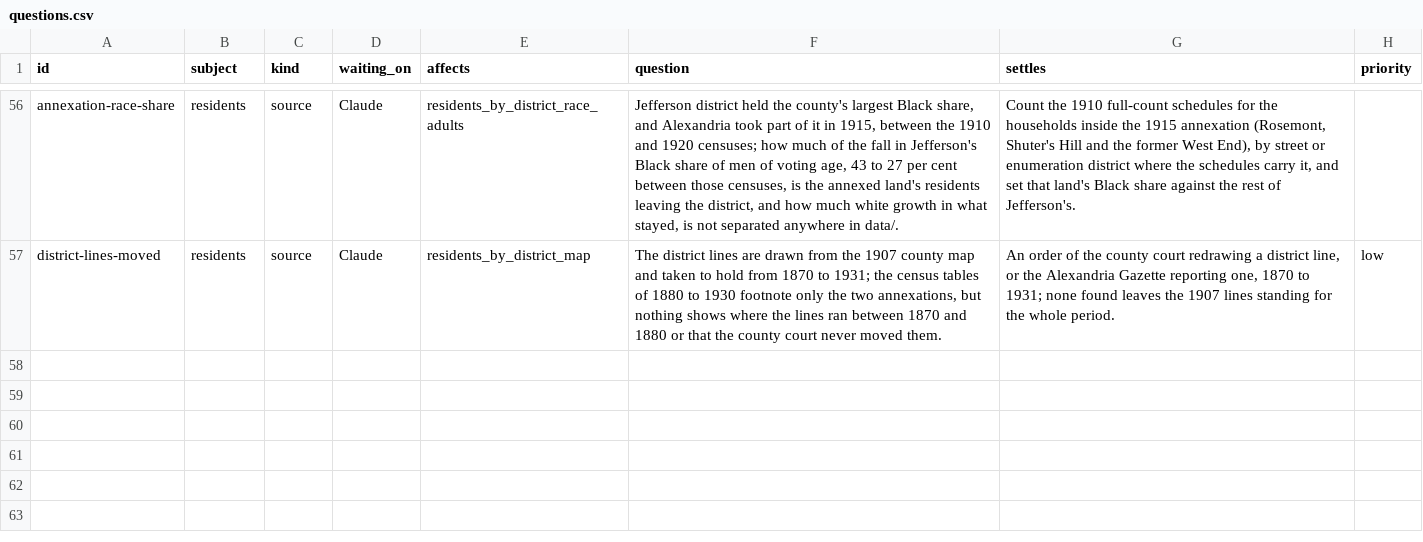
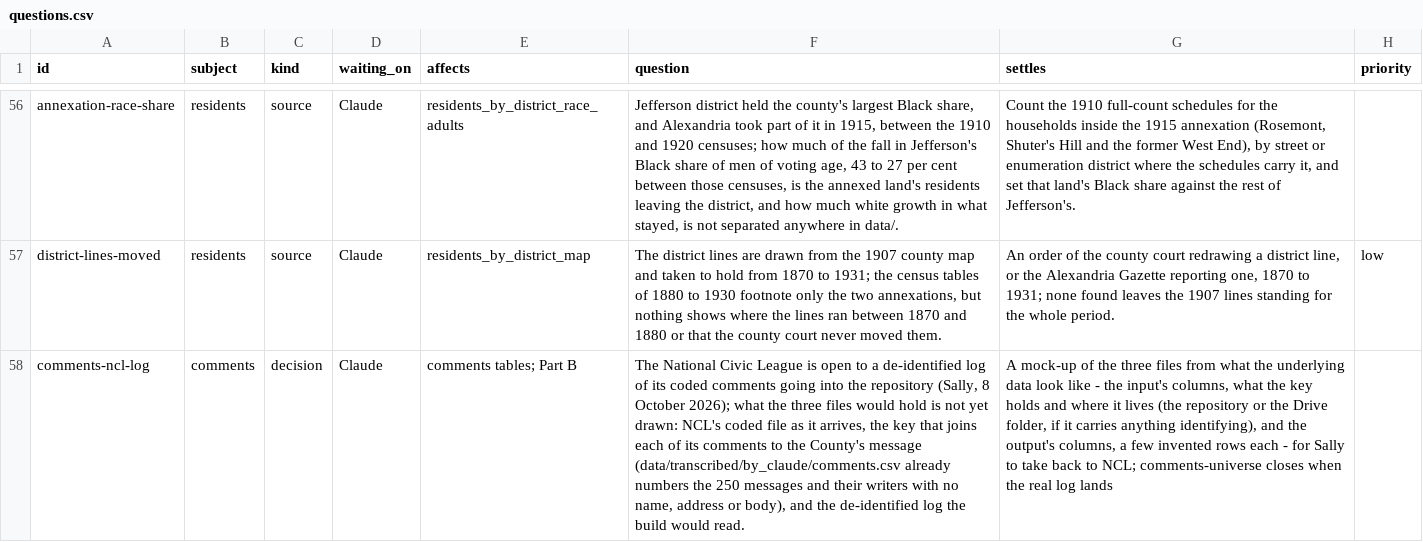
Before and after one commit to slhudson/arlington-bsap, a CSV file: docs/questions.csv, drawn as a sheet; only a part is shown, gaps mark what is left out; the diff names each change by its address in the sheet, - before the commit and + after, or states it on an @@ line.

```diff
--- a/docs/questions.csv
+++ b/docs/questions.csv
+row 58: comments-ncl-log | comments | decision | Claude | comments tables; Part B | The National Civic League is open to a de-identified log of its coded comments going into the repository (Sally, 8 October 2026); what the three files would hold is not yet drawn: NCL's coded file as it arrives, the key that joins each of its comments to the County's message (data/transcribed/by_claude/comments.csv already numbers the 250 messages and their writers with no name, address or body), and the de-identified log the build would read. | A mock-up of the three files from what the underlying data look like - the input's columns, what the key holds and where it lives (the repository or the Drive folder, if it carries anything identifying), and the output's columns, a few invented rows each - for Sally to take back to NCL; comments-universe closes when the real log lands
```
